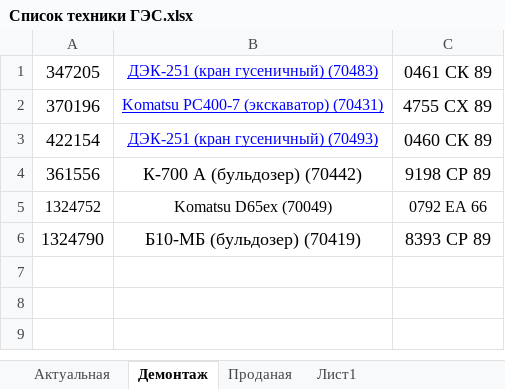
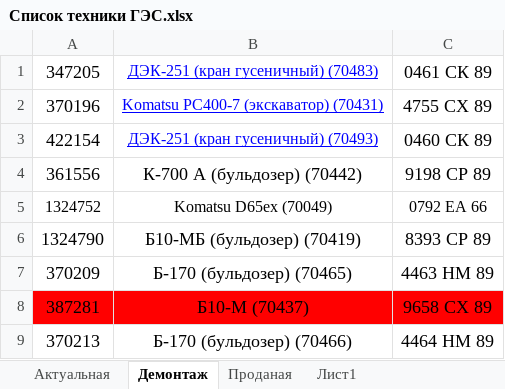
Before and after one commit to GES-OSTK/Technica, an Excel workbook: Список техники ГЭС.xlsx, sheet Демонтаж, drawn as a sheet; values as stored, in another font and other column widths than the file's, no borders; the diff names each change by its address in the sheet, - before the commit and + after, or states it on an @@ line.

```diff
--- a/Список техники ГЭС.xlsx (sheet Демонтаж)
+++ b/Список техники ГЭС.xlsx (sheet Демонтаж)
+row 7: 370209 | Б-170 (бульдозер) (70465) | 4463 НМ 89
+row 8: 387281 | Б10-М (70437) | 9658 СХ 89
+row 9: 370213 | Б-170 (бульдозер) (70466) | 4464 НМ 89
```
Also changed, not shown: sheet Актуальная.
